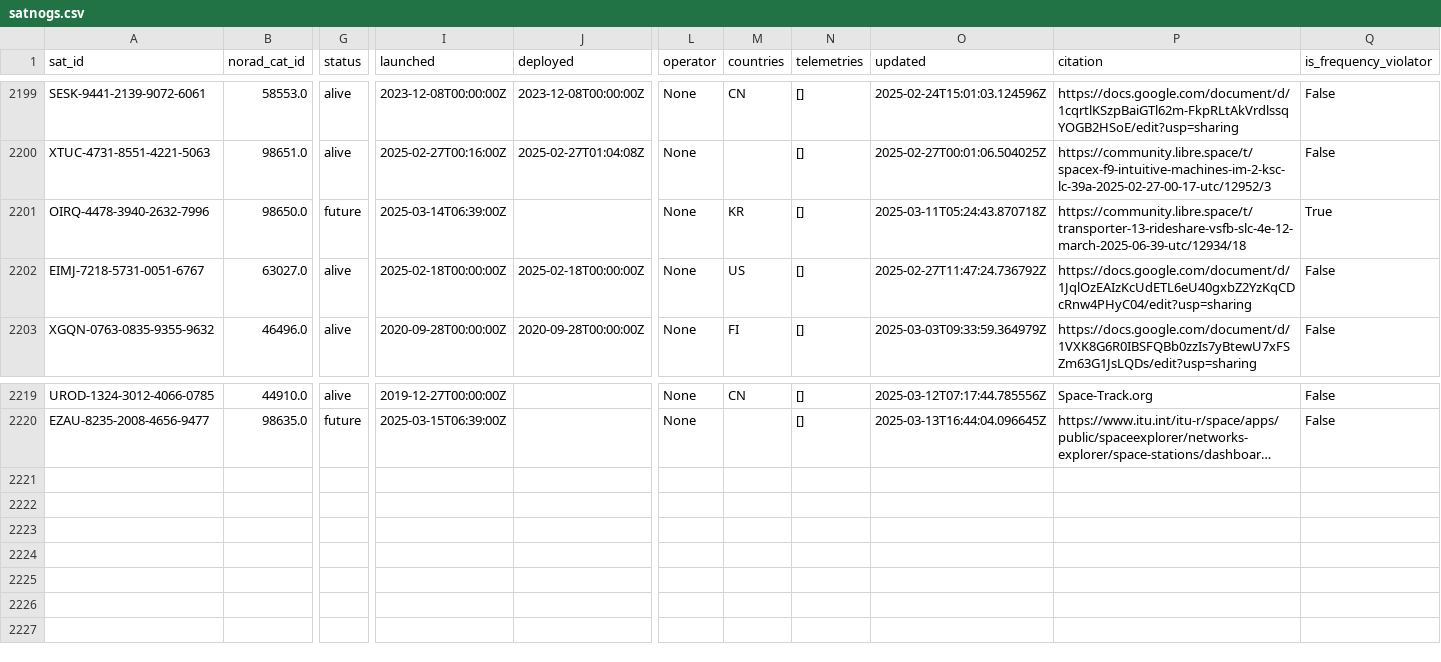
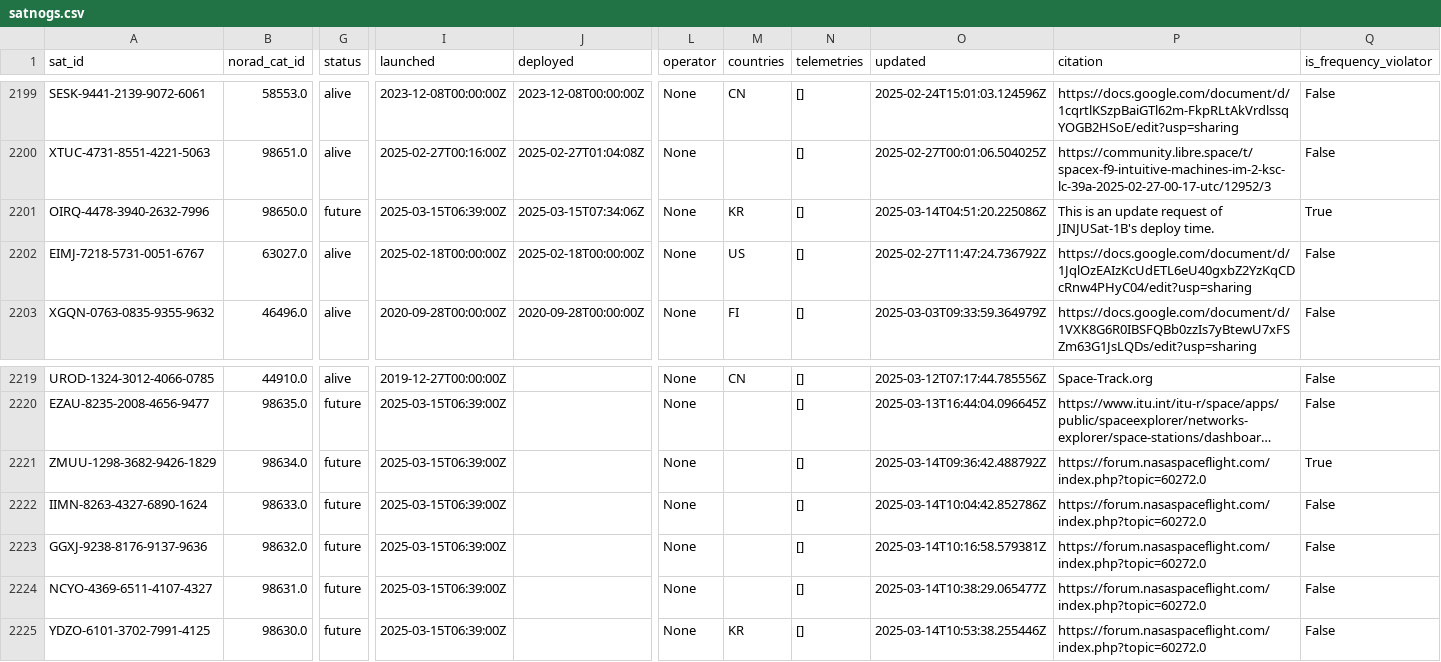
Before and after one commit to palewire/amateur-satellite-database, a CSV file: data/satnogs.csv, drawn as a sheet; only a part is shown, gaps mark what is left out; long unchanged cells end in …; rows hold the shown columns only; the diff names each change by its address in the sheet, - before the commit and + after, or states it on an @@ line.

```diff
--- a/data/satnogs.csv
+++ b/data/satnogs.csv
-I2201 (launched): 2025-03-14T06:39:00Z
+I2201 (launched): 2025-03-15T06:39:00Z
-J2201 (deployed): (empty)
+J2201 (deployed): 2025-03-15T07:34:06Z
-O2201 (updated): 2025-03-11T05:24:43.870718Z
+O2201 (updated): 2025-03-14T04:51:20.225086Z
-P2201 (citation): https://community.libre.space/t/transporter-13-rideshare-vsfb-slc-4e-12-march-2025-06-39-utc/12934/18
+P2201 (citation): This is an update request of JINJUSat-1B's deploy time.
+row 2221: ZMUU-1298-3682-9426-1829 | 98634.0 | future | 2025-03-15T06:39:00Z |  | None |  | [] | 2025-03-14T09:36:42.488792Z | https://forum.nasaspaceflight.com/index.php?topic=60272.0 | True
+row 2222: IIMN-8263-4327-6890-1624 | 98633.0 | future | 2025-03-15T06:39:00Z |  | None |  | [] | 2025-03-14T10:04:42.852786Z | https://forum.nasaspaceflight.com/index.php?topic=60272.0 | False
+row 2223: GGXJ-9238-8176-9137-9636 | 98632.0 | future | 2025-03-15T06:39:00Z |  | None |  | [] | 2025-03-14T10:16:58.579381Z | https://forum.nasaspaceflight.com/index.php?topic=60272.0 | False
+row 2224: NCYO-4369-6511-4107-4327 | 98631.0 | future | 2025-03-15T06:39:00Z |  | None |  | [] | 2025-03-14T10:38:29.065477Z | https://forum.nasaspaceflight.com/index.php?topic=60272.0 | False
+row 2225: YDZO-6101-3702-7991-4125 | 98630.0 | future | 2025-03-15T06:39:00Z |  | None | KR | [] | 2025-03-14T10:53:38.255446Z | https://forum.nasaspaceflight.com/index.php?topic=60272.0 | False
```
Also changed, not shown: data/amsat-all-frequencies.csv, 2 other files.
